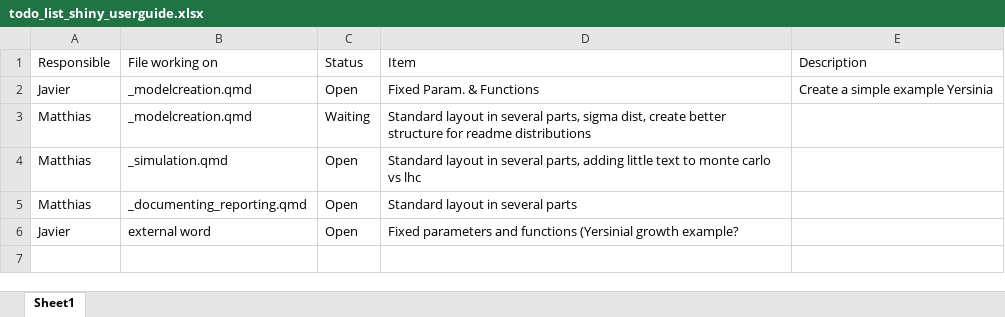
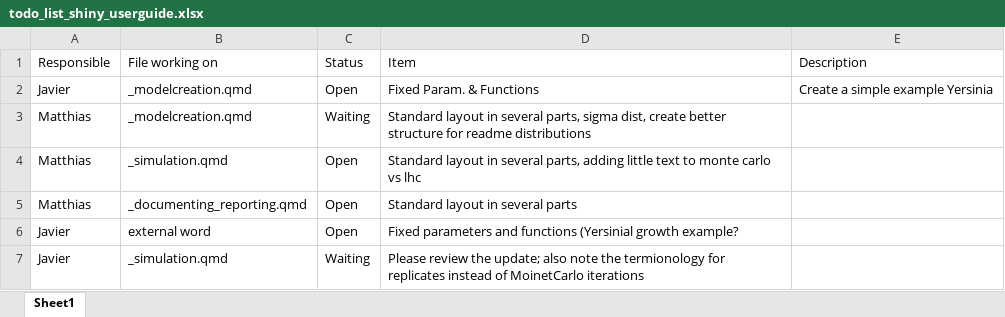
Before and after one commit to Jsanchez-upei/srr_ug, an Excel workbook: todo_list_shiny_userguide.xlsx, sheet Sheet1, drawn as a sheet; values as stored, in another font and other column widths than the file's, no borders; the diff names each change by its address in the sheet, - before the commit and + after, or states it on an @@ line.

Commit message:
See update Todo list

```diff
--- a/todo_list_shiny_userguide.xlsx (sheet Sheet1)
+++ b/todo_list_shiny_userguide.xlsx (sheet Sheet1)
+row 7: Javier | _simulation.qmd | Waiting | Please review the update; also note the termionology for replicates instead of MoinetCarlo iterations
```
Also changed, not shown: 2 other files.
